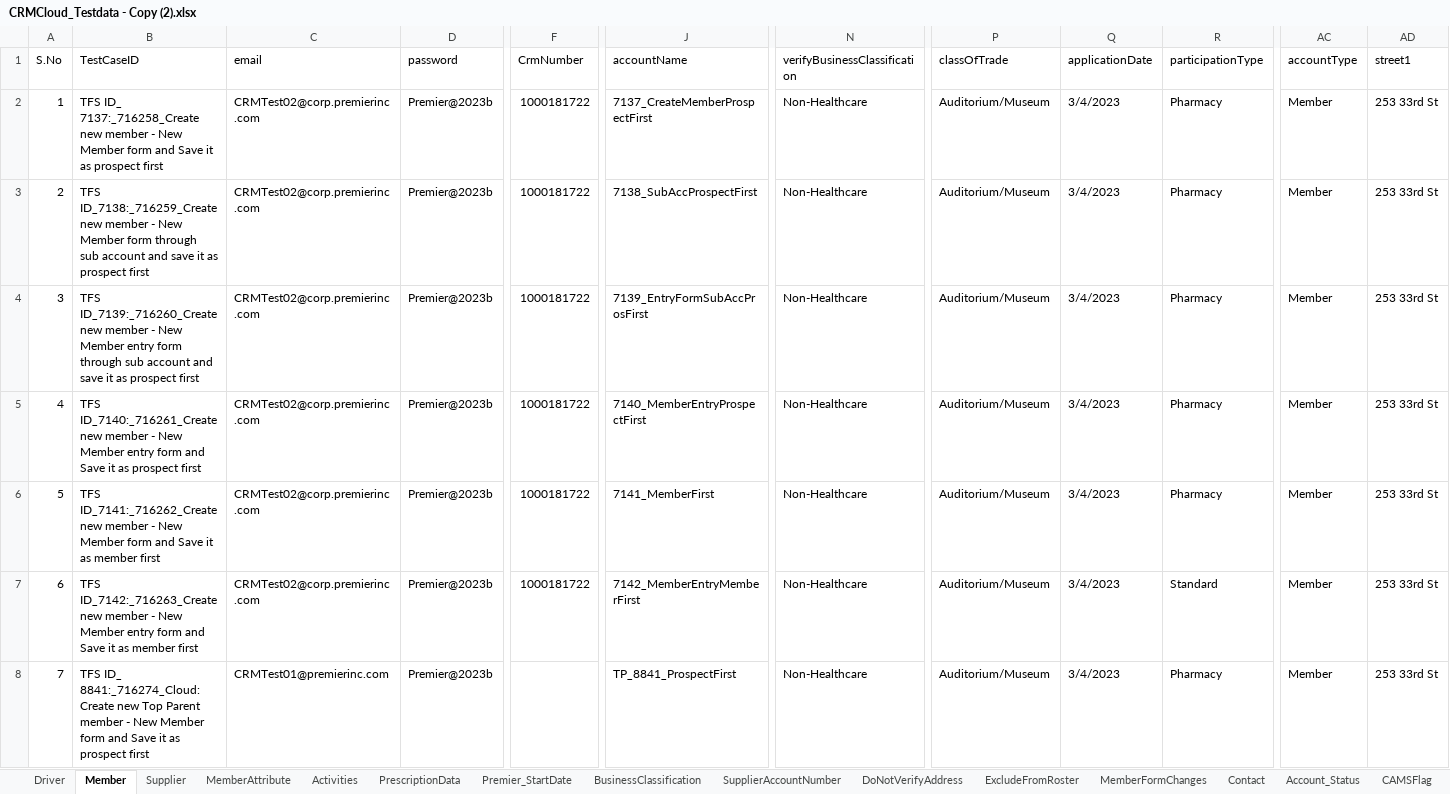
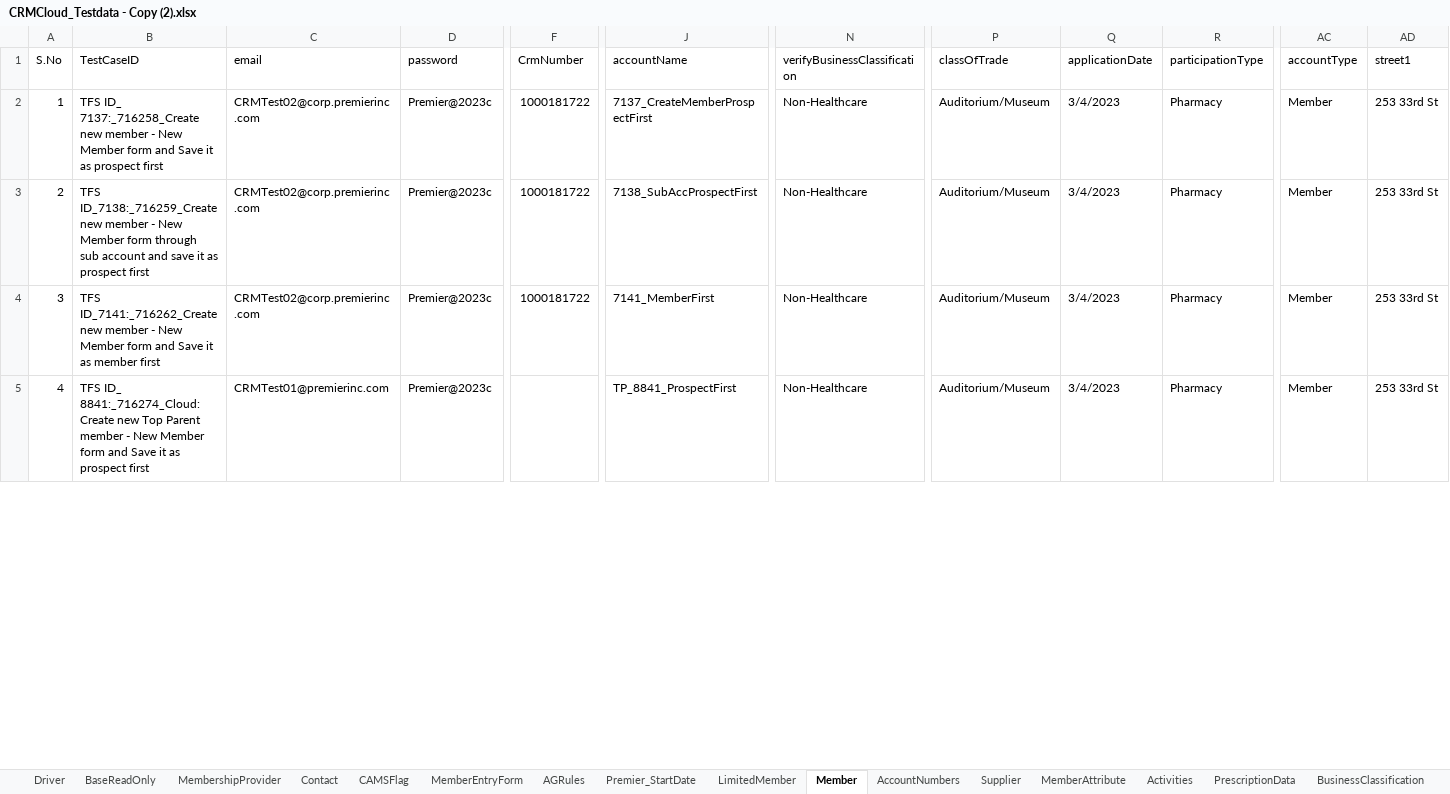
Before and after one commit to FaridhahN/Dynamics_CRM_Cloud_2023_Wave1, an Excel workbook: data/CRMCloud_Testdata - Copy (2).xlsx, sheet Member, drawn as a sheet; only a part is shown, gaps mark what is left out; values as stored, in another font and other column widths than the file's, no cell formats; removed rows and columns are numbered as before the commit, all else as after; rows hold the shown columns only; the diff covers the shown part only; the diff names each change by its address in the sheet, - before the commit and + after, or states it on an @@ line.

```diff
--- a/data/CRMCloud_Testdata - Copy (2).xlsx (sheet Member)
+++ b/data/CRMCloud_Testdata - Copy (2).xlsx (sheet Member)
+sheet tab: BaseReadOnly
+sheet tab: MembershipProvider
+sheet tab: MemberEntryForm
+sheet tab: AGRules
+sheet tab: LimitedMember
+sheet tab: AccountNumbers
@@ sheet tab order changed: Driver | BaseReadOnly | MembershipProvider | Contact | CAMSFlag | MemberEntryForm | AGRules | Premier_StartDate | LimitedMember | Member | AccountNumbers | Supplier | MemberAttribute | Activities | PrescriptionData | BusinessClassification @@
-D2:D3 (password): Premier@2023b
+D2:D3 (password): Premier@2023c
-row 4: 3 | TFS ID_7139:_716260_Create new member - New Member entry form through sub account and save it as prospect first | CRMTest02@corp.premierinc.com | Premier@2023b | 1000181722 | 7139_EntryFormSubAccProsFirst | Non-Healthcare | Auditorium/Museum | 3/4/2023 | Pharmacy | Member | 253 33rd St
-row 5: 4 | TFS ID_7140:_716261_Create new member - New Member entry form and Save it as prospect first | CRMTest02@corp.premierinc.com | Premier@2023b | 1000181722 | 7140_MemberEntryProspectFirst | Non-Healthcare | Auditorium/Museum | 3/4/2023 | Pharmacy | Member | 253 33rd St
@@ column A (S.No) renumbered between rows 4 and 44 @@
-D4 (password): Premier@2023b
+D4 (password): Premier@2023c
-row 7: 6 | TFS ID_7142:_716263_Create new member - New Member entry form and Save it as member first | CRMTest02@corp.premierinc.com | Premier@2023b | 1000181722 | 7142_MemberEntryMemberFirst | Non-Healthcare | Auditorium/Museum | 3/4/2023 | Standard | Member | 253 33rd St
-D5 (password): Premier@2023b
+D5 (password): Premier@2023c
```
Also changed, not shown: 2 added rows, 95 removed rows and 49 edited cells elsewhere in this sheet, sheet Driver, sheet Activities, sheet Supplier, sheet ConvertingAccounts, sheet LOBFSC, sheet CAMSFlag, 13 more sheets, other sheet tabs, cell formats.
